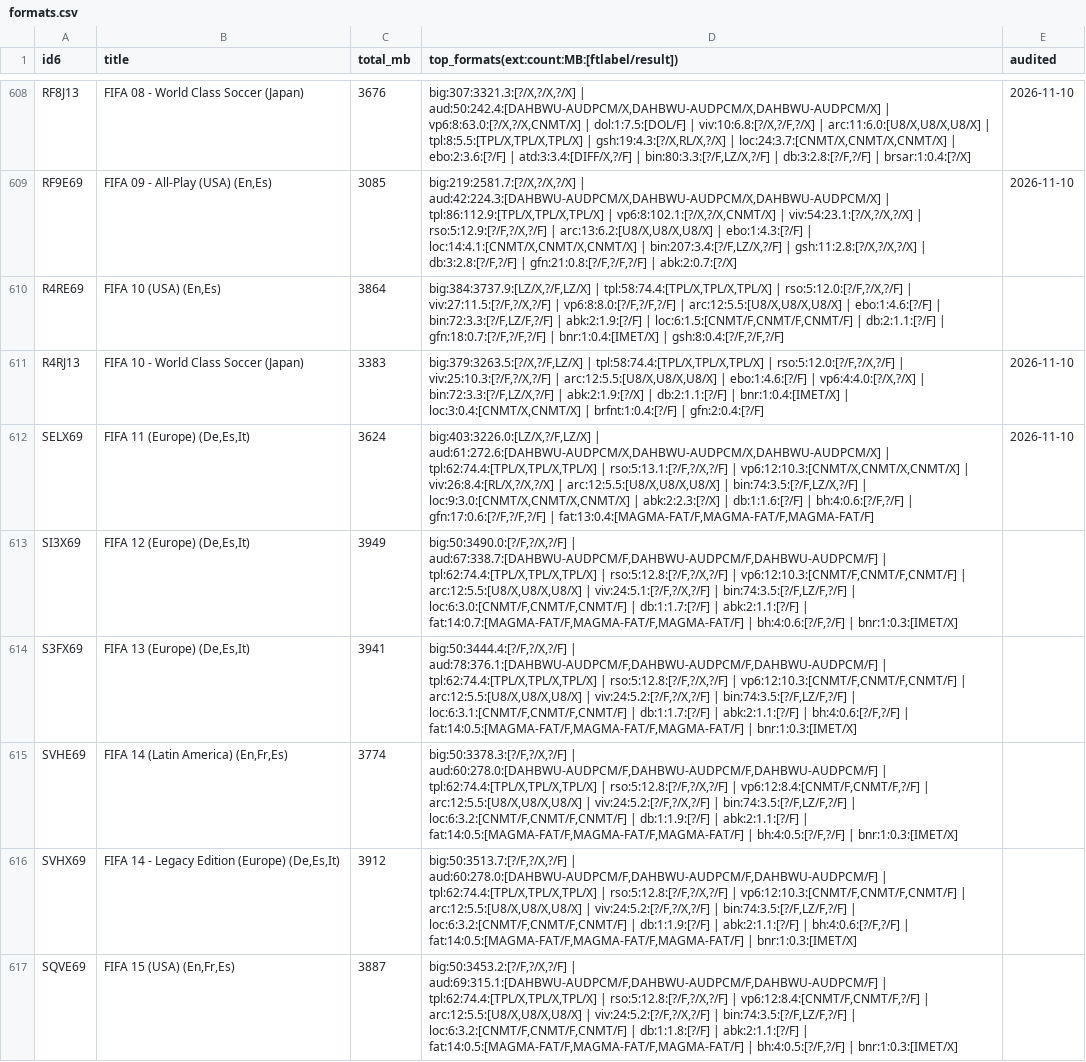
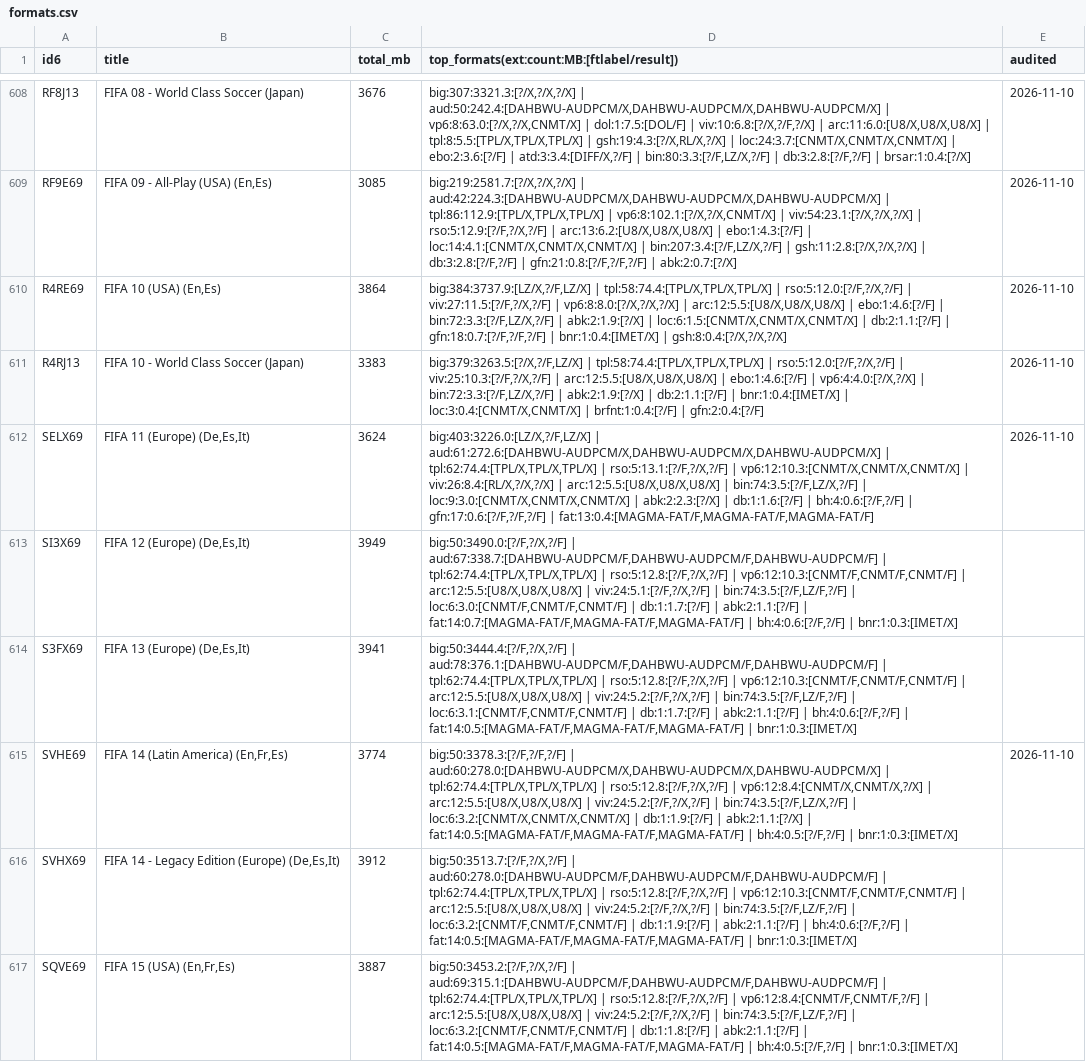
Before and after one commit to quatric/nintoolbox, a CSV file: docs/wii-census/formats.csv, drawn as a sheet; only a part is shown, gaps mark what is left out; the diff covers the shown part only.

Commit message:
Census: merge re-audited games (40 new)

```diff
--- a/docs/wii-census/formats.csv
+++ b/docs/wii-census/formats.csv
@@ -609,3 +609,3 @@ RF8J13,FIFA 08 - World Class Soccer (Japan),3676,"big:307:3321.3:[?/X,?/X,?/X] |
 RF9E69,"FIFA 09 - All-Play (USA) (En,Es)",3085,"big:219:2581.7:[?/X,?/X,?/X] | aud:42:224.3:[DAHBWU-AUDPCM/X,DAHBWU-AUDPCM/X,DAHBWU-AUDPCM/X] | tpl:86:112.9:[TPL/X,TPL/X,TPL/X] | vp6:8:102.1:[?/X,?/X,CNMT/X] | viv:54:23.1:[?/X,?/X,?/X] | rso:5:12.9:[?/F,?/X,?/F] | arc:13:6.2:[U8/X,U8/X,U8/X] | ebo:1:4.3:[?/F] | loc:14:4.1:[CNMT/X,CNMT/X,CNMT/X] | bin:207:3.4:[?/F,LZ/X,?/F] | gsh:11:2.8:[?/X,?/X,?/X] | db:3:2.8:[?/F,?/F] | gfn:21:0.8:[?/F,?/F,?/F] | abk:2:0.7:[?/X]",2026-11-10
-R4RE69,"FIFA 10 (USA) (En,Es)",3864,"big:384:3737.9:[LZ/X,?/F,LZ/X] | tpl:58:74.4:[TPL/X,TPL/X,TPL/X] | rso:5:12.0:[?/F,?/X,?/F] | viv:27:11.5:[?/F,?/X,?/F] | vp6:8:8.0:[?/F,?/F,?/F] | arc:12:5.5:[U8/X,U8/X,U8/X] | ebo:1:4.6:[?/F] | bin:72:3.3:[?/F,LZ/F,?/F] | abk:2:1.9:[?/F] | loc:6:1.5:[CNMT/F,CNMT/F,CNMT/F] | db:2:1.1:[?/F] | gfn:18:0.7:[?/F,?/F,?/F] | bnr:1:0.4:[IMET/X] | gsh:8:0.4:[?/F,?/F,?/F]",
+R4RE69,"FIFA 10 (USA) (En,Es)",3864,"big:384:3737.9:[LZ/X,?/F,LZ/X] | tpl:58:74.4:[TPL/X,TPL/X,TPL/X] | rso:5:12.0:[?/F,?/X,?/F] | viv:27:11.5:[?/F,?/X,?/F] | vp6:8:8.0:[?/X,?/X,?/X] | arc:12:5.5:[U8/X,U8/X,U8/X] | ebo:1:4.6:[?/F] | bin:72:3.3:[?/F,LZ/X,?/F] | abk:2:1.9:[?/X] | loc:6:1.5:[CNMT/X,CNMT/X,CNMT/X] | db:2:1.1:[?/F] | gfn:18:0.7:[?/F,?/F,?/F] | bnr:1:0.4:[IMET/X] | gsh:8:0.4:[?/X,?/X,?/X]",2026-11-10
 R4RJ13,FIFA 10 - World Class Soccer (Japan),3383,"big:379:3263.5:[?/X,?/F,LZ/X] | tpl:58:74.4:[TPL/X,TPL/X,TPL/X] | rso:5:12.0:[?/F,?/X,?/F] | viv:25:10.3:[?/F,?/X,?/F] | arc:12:5.5:[U8/X,U8/X,U8/X] | ebo:1:4.6:[?/F] | vp6:4:4.0:[?/X,?/X] | bin:72:3.3:[?/F,LZ/X,?/F] | abk:2:1.9:[?/X] | db:2:1.1:[?/F] | bnr:1:0.4:[IMET/X] | loc:3:0.4:[CNMT/X,CNMT/X] | brfnt:1:0.4:[?/F] | gfn:2:0.4:[?/F]",2026-11-10
@@ -614,3 +614,3 @@ SI3X69,"FIFA 12 (Europe) (De,Es,It)",3949,"big:50:3490.0:[?/F,?/X,?/F] | aud:67:
 S3FX69,"FIFA 13 (Europe) (De,Es,It)",3941,"big:50:3444.4:[?/F,?/X,?/F] | aud:78:376.1:[DAHBWU-AUDPCM/F,DAHBWU-AUDPCM/F,DAHBWU-AUDPCM/F] | tpl:62:74.4:[TPL/X,TPL/X,TPL/X] | rso:5:12.8:[?/F,?/X,?/F] | vp6:12:10.3:[CNMT/F,CNMT/F,CNMT/F] | arc:12:5.5:[U8/X,U8/X,U8/X] | viv:24:5.2:[?/F,?/X,?/F] | bin:74:3.5:[?/F,LZ/F,?/F] | loc:6:3.1:[CNMT/F,CNMT/F,CNMT/F] | db:1:1.7:[?/F] | abk:2:1.1:[?/F] | bh:4:0.6:[?/F,?/F] | fat:14:0.5:[MAGMA-FAT/F,MAGMA-FAT/F,MAGMA-FAT/F] | bnr:1:0.3:[IMET/X]",
-SVHE69,"FIFA 14 (Latin America) (En,Fr,Es)",3774,"big:50:3378.3:[?/F,?/X,?/F] | aud:60:278.0:[DAHBWU-AUDPCM/F,DAHBWU-AUDPCM/F,DAHBWU-AUDPCM/F] | tpl:62:74.4:[TPL/X,TPL/X,TPL/X] | rso:5:12.8:[?/F,?/X,?/F] | vp6:12:8.4:[CNMT/F,CNMT/F,?/F] | arc:12:5.5:[U8/X,U8/X,U8/X] | viv:24:5.2:[?/F,?/X,?/F] | bin:74:3.5:[?/F,LZ/F,?/F] | loc:6:3.2:[CNMT/F,CNMT/F,CNMT/F] | db:1:1.9:[?/F] | abk:2:1.1:[?/F] | fat:14:0.5:[MAGMA-FAT/F,MAGMA-FAT/F,MAGMA-FAT/F] | bh:4:0.5:[?/F,?/F] | bnr:1:0.3:[IMET/X]",
+SVHE69,"FIFA 14 (Latin America) (En,Fr,Es)",3774,"big:50:3378.3:[?/F,?/F,?/F] | aud:60:278.0:[DAHBWU-AUDPCM/X,DAHBWU-AUDPCM/X,DAHBWU-AUDPCM/X] | tpl:62:74.4:[TPL/X,TPL/X,TPL/X] | rso:5:12.8:[?/F,?/X,?/F] | vp6:12:8.4:[CNMT/X,CNMT/X,?/X] | arc:12:5.5:[U8/X,U8/X,U8/X] | viv:24:5.2:[?/F,?/X,?/F] | bin:74:3.5:[?/F,LZ/X,?/F] | loc:6:3.2:[CNMT/X,CNMT/X,CNMT/X] | db:1:1.9:[?/F] | abk:2:1.1:[?/X] | fat:14:0.5:[MAGMA-FAT/F,MAGMA-FAT/F,MAGMA-FAT/F] | bh:4:0.5:[?/F,?/F] | bnr:1:0.3:[IMET/X]",2026-11-10
 SVHX69,"FIFA 14 - Legacy Edition (Europe) (De,Es,It)",3912,"big:50:3513.7:[?/F,?/X,?/F] | aud:60:278.0:[DAHBWU-AUDPCM/F,DAHBWU-AUDPCM/F,DAHBWU-AUDPCM/F] | tpl:62:74.4:[TPL/X,TPL/X,TPL/X] | rso:5:12.8:[?/F,?/X,?/F] | vp6:12:10.3:[CNMT/F,CNMT/F,CNMT/F] | arc:12:5.5:[U8/X,U8/X,U8/X] | viv:24:5.2:[?/F,?/X,?/F] | bin:74:3.5:[?/F,LZ/F,?/F] | loc:6:3.2:[CNMT/F,CNMT/F,CNMT/F] | db:1:1.9:[?/F] | abk:2:1.1:[?/F] | bh:4:0.6:[?/F,?/F] | fat:14:0.5:[MAGMA-FAT/F,MAGMA-FAT/F,MAGMA-FAT/F] | bnr:1:0.3:[IMET/X]",
```
Also changed, not shown: 60 edited cells elsewhere in this file, 1 other file.
